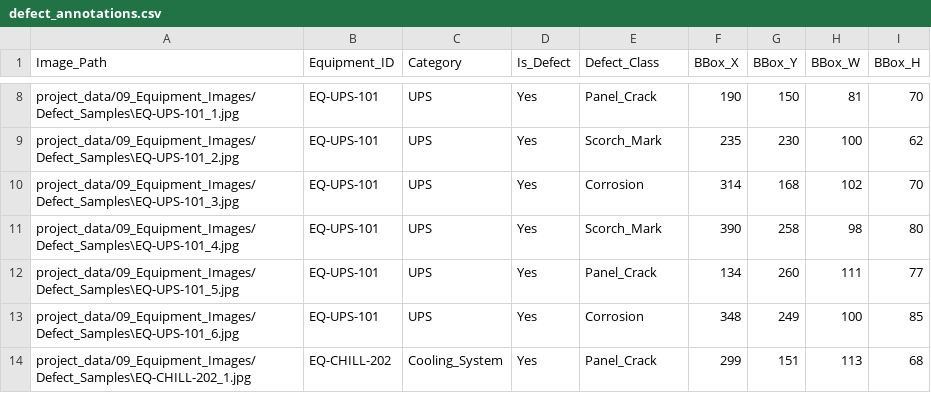
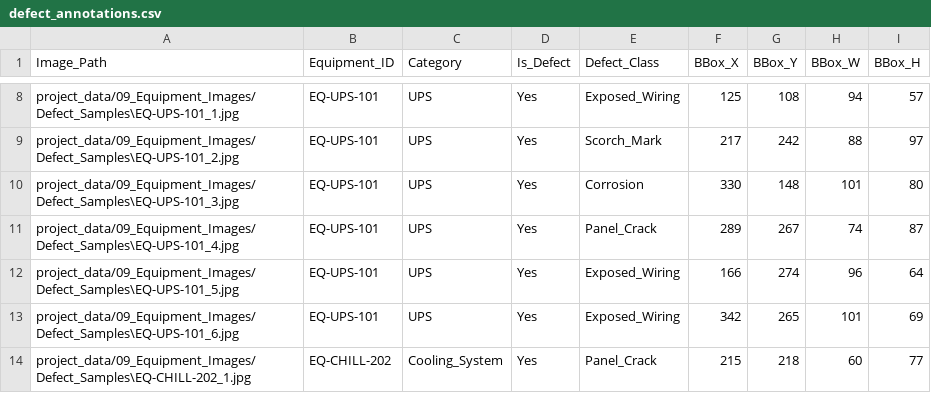
Before and after one commit to MahiPardhi1/AI-DataCenter-EPC-Assistant, a CSV file: project_data/09_Equipment_Images/Defect_Samples/defect_annotations.csv, drawn as a sheet; only a part is shown, gaps mark what is left out; the diff covers the shown part only; the diff names each change by its address in the sheet, - before the commit and + after, or states it on an @@ line.

```diff
--- a/project_data/09_Equipment_Images/Defect_Samples/defect_annotations.csv
+++ b/project_data/09_Equipment_Images/Defect_Samples/defect_annotations.csv
-E8 (Defect_Class): Panel_Crack
+E8 (Defect_Class): Exposed_Wiring
-F8 (BBox_X): 190
+F8 (BBox_X): 125
-G8 (BBox_Y): 150
+G8 (BBox_Y): 108
-H8 (BBox_W): 81
+H8 (BBox_W): 94
-I8 (BBox_H): 70
+I8 (BBox_H): 57
-F9 (BBox_X): 235
+F9 (BBox_X): 217
-G9 (BBox_Y): 230
+G9 (BBox_Y): 242
-H9 (BBox_W): 100
+H9 (BBox_W): 88
-I9 (BBox_H): 62
+I9 (BBox_H): 97
-F10 (BBox_X): 314
+F10 (BBox_X): 330
-G10 (BBox_Y): 168
+G10 (BBox_Y): 148
-H10 (BBox_W): 102
+H10 (BBox_W): 101
-I10 (BBox_H): 70
+I10 (BBox_H): 80
-E11 (Defect_Class): Scorch_Mark
+E11 (Defect_Class): Panel_Crack
-F11 (BBox_X): 390
+F11 (BBox_X): 289
-G11 (BBox_Y): 258
+G11 (BBox_Y): 267
-H11 (BBox_W): 98
+H11 (BBox_W): 74
-I11 (BBox_H): 80
+I11 (BBox_H): 87
-E12 (Defect_Class): Panel_Crack
+E12 (Defect_Class): Exposed_Wiring
-F12 (BBox_X): 134
+F12 (BBox_X): 166
-G12 (BBox_Y): 260
+G12 (BBox_Y): 274
-H12 (BBox_W): 111
+H12 (BBox_W): 96
-I12 (BBox_H): 77
+I12 (BBox_H): 64
-E13 (Defect_Class): Corrosion
+E13 (Defect_Class): Exposed_Wiring
-F13 (BBox_X): 348
+F13 (BBox_X): 342
-G13 (BBox_Y): 249
+G13 (BBox_Y): 265
-H13 (BBox_W): 100
+H13 (BBox_W): 101
-I13 (BBox_H): 85
+I13 (BBox_H): 69
-F14 (BBox_X): 299
+F14 (BBox_X): 215
-G14 (BBox_Y): 151
+G14 (BBox_Y): 218
-H14 (BBox_W): 113
+H14 (BBox_W): 60
-I14 (BBox_H): 68
+I14 (BBox_H): 77
```
Also changed, not shown: 108 edited cells elsewhere in this file, 30 other files.
